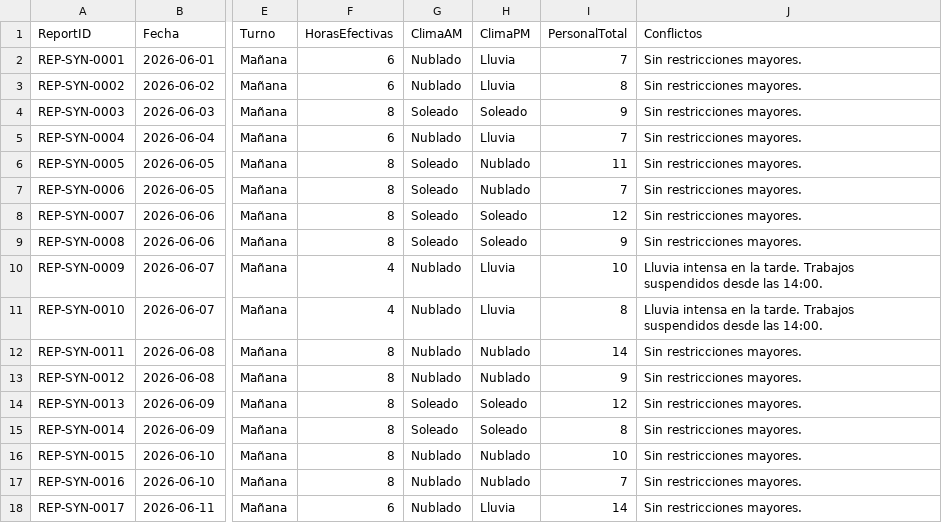
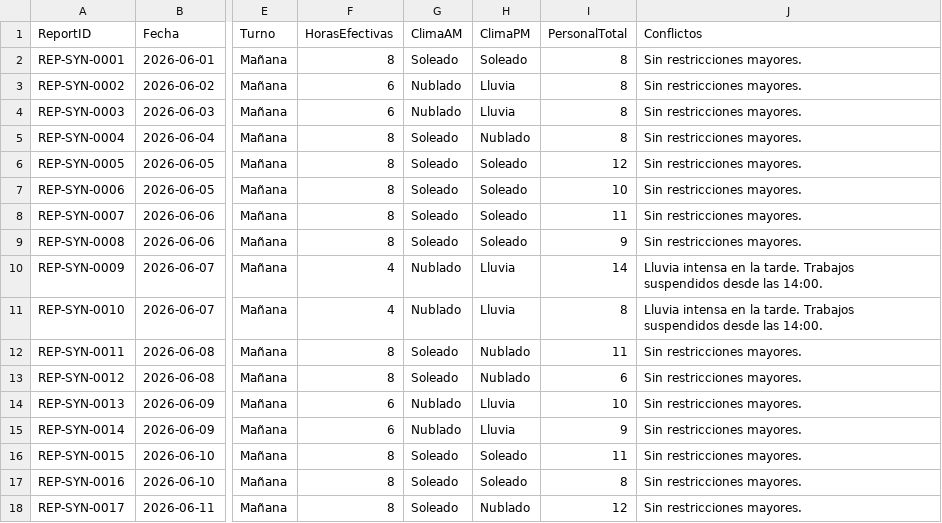
Before and after one commit to aureliosrios/reporte-diario-obra, a CSV file: scripts/synthetic-Produccion.csv, drawn as a sheet; only a part is shown, gaps mark what is left out; the diff covers the shown part only; the diff names each change by its address in the sheet, - before the commit and + after, or states it on an @@ line.

```diff
--- a/scripts/synthetic-Produccion.csv
+++ b/scripts/synthetic-Produccion.csv
-F2 (HorasEfectivas): 6
+F2 (HorasEfectivas): 8
-G2 (ClimaAM): Nublado
+G2 (ClimaAM): Soleado
-H2 (ClimaPM): Lluvia
+H2 (ClimaPM): Soleado
-I2 (PersonalTotal): 7
+I2 (PersonalTotal): 8
-F4 (HorasEfectivas): 8
+F4 (HorasEfectivas): 6
-G4 (ClimaAM): Soleado
+G4 (ClimaAM): Nublado
-H4 (ClimaPM): Soleado
+H4 (ClimaPM): Lluvia
-I4 (PersonalTotal): 9
+I4 (PersonalTotal): 8
-F5 (HorasEfectivas): 6
+F5 (HorasEfectivas): 8
-G5 (ClimaAM): Nublado
+G5 (ClimaAM): Soleado
-H5 (ClimaPM): Lluvia
+H5 (ClimaPM): Nublado
-I5 (PersonalTotal): 7
+I5 (PersonalTotal): 8
-H6:H7 (ClimaPM): Nublado
+H6:H7 (ClimaPM): Soleado
-I6 (PersonalTotal): 11
+I6 (PersonalTotal): 12
-I7 (PersonalTotal): 7
+I7 (PersonalTotal): 10
-I8 (PersonalTotal): 12
+I8 (PersonalTotal): 11
-I10 (PersonalTotal): 10
+I10 (PersonalTotal): 14
-G12:G13 (ClimaAM): Nublado
+G12:G13 (ClimaAM): Soleado
-I12 (PersonalTotal): 14
+I12 (PersonalTotal): 11
-I13 (PersonalTotal): 9
+I13 (PersonalTotal): 6
-F14:F15 (HorasEfectivas): 8
+F14:F15 (HorasEfectivas): 6
-G14:G15 (ClimaAM): Soleado
+G14:G15 (ClimaAM): Nublado
-H14:H15 (ClimaPM): Soleado
+H14:H15 (ClimaPM): Lluvia
-I14 (PersonalTotal): 12
+I14 (PersonalTotal): 10
-I15 (PersonalTotal): 8
+I15 (PersonalTotal): 9
-G16:G18 (ClimaAM): Nublado
+G16:G18 (ClimaAM): Soleado
-H16:H17 (ClimaPM): Nublado
+H16:H17 (ClimaPM): Soleado
-I16 (PersonalTotal): 10
+I16 (PersonalTotal): 11
-I17 (PersonalTotal): 7
+I17 (PersonalTotal): 8
-F18 (HorasEfectivas): 6
+F18 (HorasEfectivas): 8
-H18 (ClimaPM): Lluvia
+H18 (ClimaPM): Nublado
-I18 (PersonalTotal): 14
+I18 (PersonalTotal): 12
```
Also changed, not shown: 54 edited cells elsewhere in this file, scripts/synthetic-Actividades.csv, scripts/synthetic-Recursos.csv, 4 other files.
